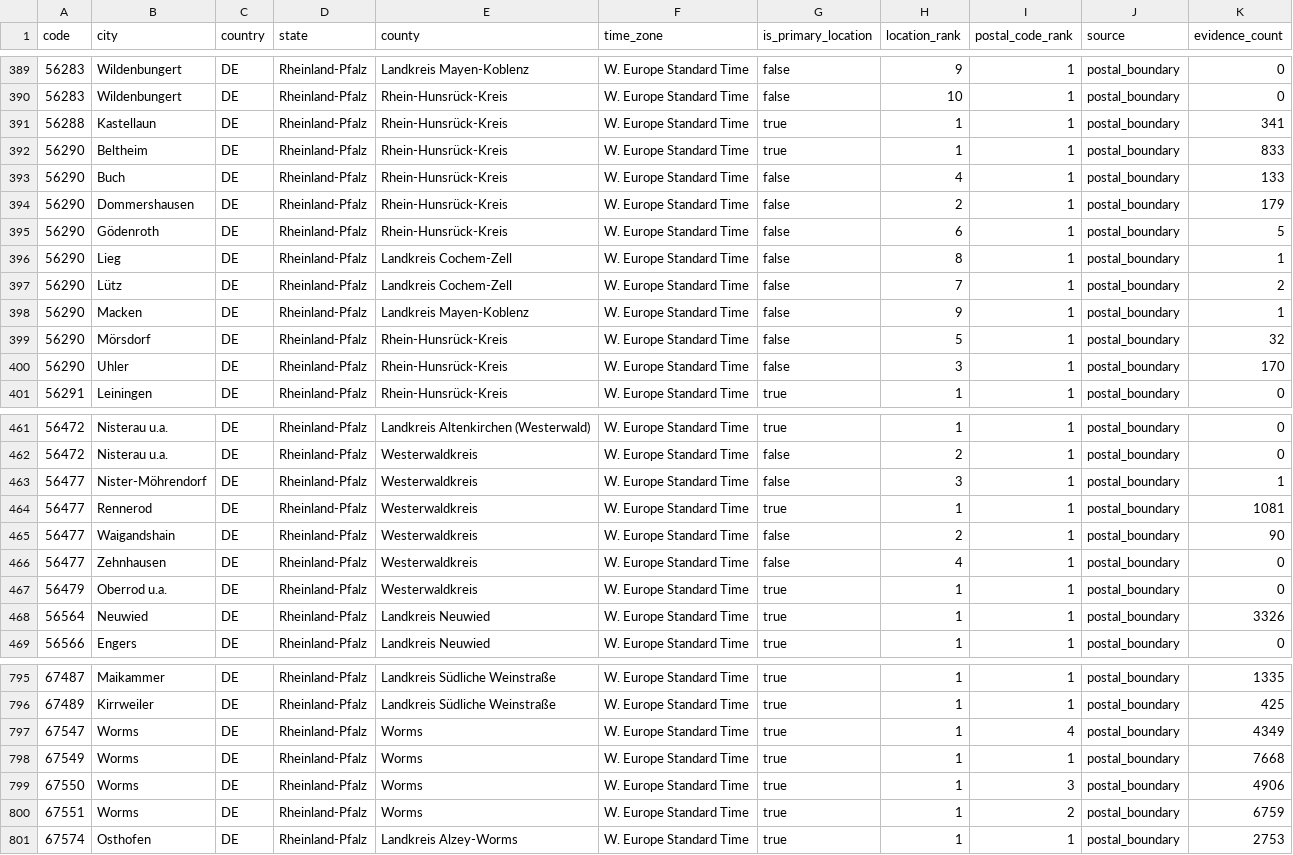
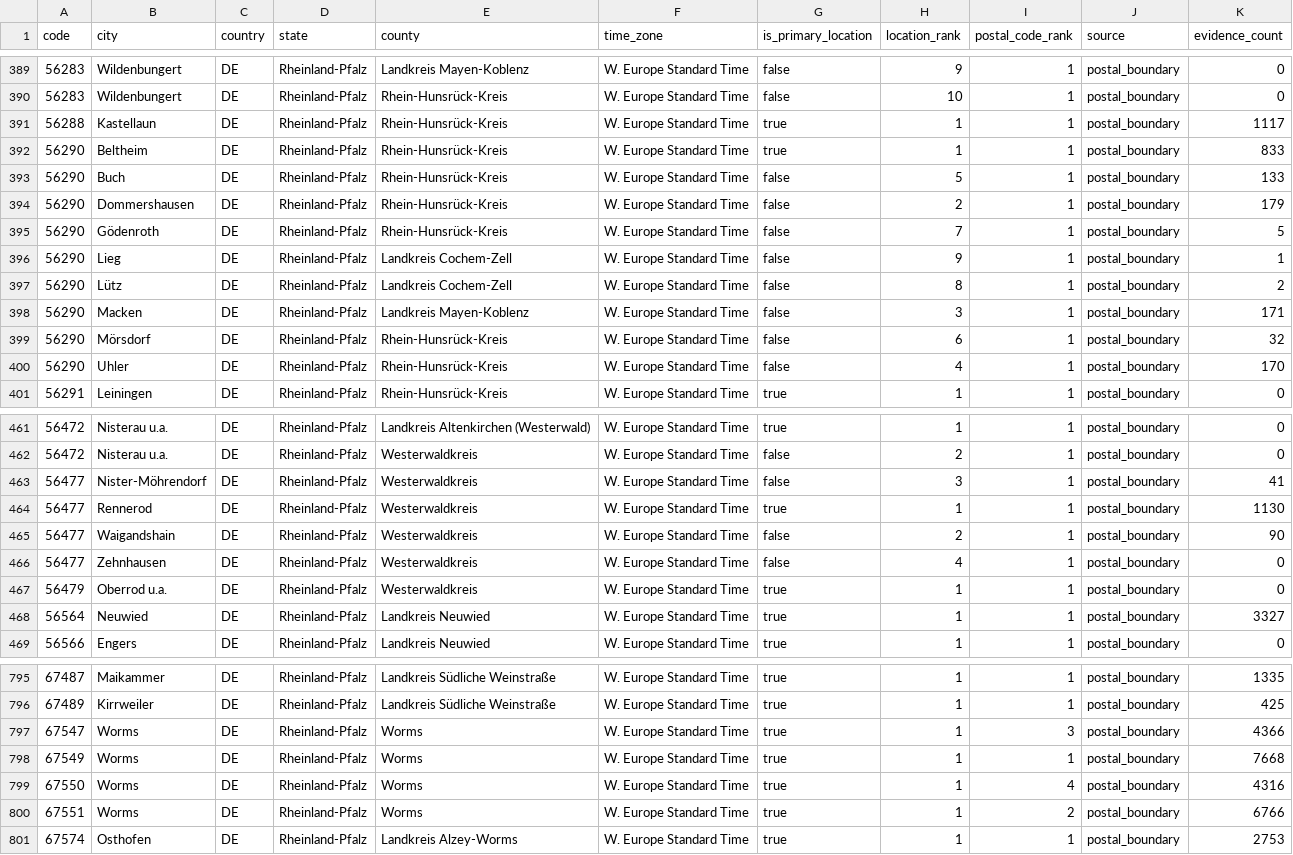
Before and after one commit to Schoenfeld-Solutions/open-postal-codes, a CSV file: data/regional/v1/de/post_code/rheinland-pfalz.csv, drawn as a sheet; only a part is shown, gaps mark what is left out; the diff covers the shown part only.

```diff
--- a/data/regional/v1/de/post_code/rheinland-pfalz.csv
+++ b/data/regional/v1/de/post_code/rheinland-pfalz.csv
@@ -390,12 +390,12 @@ code,city,country,state,county,time_zone,is_primary_location,location_rank,posta
 56283,Wildenbungert,DE,Rheinland-Pfalz,Rhein-Hunsrück-Kreis,W. Europe Standard Time,false,10,1,postal_boundary,0
-56288,Kastellaun,DE,Rheinland-Pfalz,Rhein-Hunsrück-Kreis,W. Europe Standard Time,true,1,1,postal_boundary,341
+56288,Kastellaun,DE,Rheinland-Pfalz,Rhein-Hunsrück-Kreis,W. Europe Standard Time,true,1,1,postal_boundary,1117
 56290,Beltheim,DE,Rheinland-Pfalz,Rhein-Hunsrück-Kreis,W. Europe Standard Time,true,1,1,postal_boundary,833
-56290,Buch,DE,Rheinland-Pfalz,Rhein-Hunsrück-Kreis,W. Europe Standard Time,false,4,1,postal_boundary,133
+56290,Buch,DE,Rheinland-Pfalz,Rhein-Hunsrück-Kreis,W. Europe Standard Time,false,5,1,postal_boundary,133
 56290,Dommershausen,DE,Rheinland-Pfalz,Rhein-Hunsrück-Kreis,W. Europe Standard Time,false,2,1,postal_boundary,179
-56290,Gödenroth,DE,Rheinland-Pfalz,Rhein-Hunsrück-Kreis,W. Europe Standard Time,false,6,1,postal_boundary,5
-56290,Lieg,DE,Rheinland-Pfalz,Landkreis Cochem-Zell,W. Europe Standard Time,false,8,1,postal_boundary,1
-56290,Lütz,DE,Rheinland-Pfalz,Landkreis Cochem-Zell,W. Europe Standard Time,false,7,1,postal_boundary,2
-56290,Macken,DE,Rheinland-Pfalz,Landkreis Mayen-Koblenz,W. Europe Standard Time,false,9,1,postal_boundary,1
-56290,Mörsdorf,DE,Rheinland-Pfalz,Rhein-Hunsrück-Kreis,W. Europe Standard Time,false,5,1,postal_boundary,32
-56290,Uhler,DE,Rheinland-Pfalz,Rhein-Hunsrück-Kreis,W. Europe Standard Time,false,3,1,postal_boundary,170
+56290,Gödenroth,DE,Rheinland-Pfalz,Rhein-Hunsrück-Kreis,W. Europe Standard Time,false,7,1,postal_boundary,5
+56290,Lieg,DE,Rheinland-Pfalz,Landkreis Cochem-Zell,W. Europe Standard Time,false,9,1,postal_boundary,1
+56290,Lütz,DE,Rheinland-Pfalz,Landkreis Cochem-Zell,W. Europe Standard Time,false,8,1,postal_boundary,2
+56290,Macken,DE,Rheinland-Pfalz,Landkreis Mayen-Koblenz,W. Europe Standard Time,false,3,1,postal_boundary,171
+56290,Mörsdorf,DE,Rheinland-Pfalz,Rhein-Hunsrück-Kreis,W. Europe Standard Time,false,6,1,postal_boundary,32
+56290,Uhler,DE,Rheinland-Pfalz,Rhein-Hunsrück-Kreis,W. Europe Standard Time,false,4,1,postal_boundary,170
 56291,Leiningen,DE,Rheinland-Pfalz,Rhein-Hunsrück-Kreis,W. Europe Standard Time,true,1,1,postal_boundary,0
@@ -462,4 +462,4 @@ code,city,country,state,county,time_zone,is_primary_location,location_rank,posta
 56472,Nisterau u.a.,DE,Rheinland-Pfalz,Westerwaldkreis,W. Europe Standard Time,false,2,1,postal_boundary,0
-56477,Nister-Möhrendorf,DE,Rheinland-Pfalz,Westerwaldkreis,W. Europe Standard Time,false,3,1,postal_boundary,1
-56477,Rennerod,DE,Rheinland-Pfalz,Westerwaldkreis,W. Europe Standard Time,true,1,1,postal_boundary,1081
+56477,Nister-Möhrendorf,DE,Rheinland-Pfalz,Westerwaldkreis,W. Europe Standard Time,false,3,1,postal_boundary,41
+56477,Rennerod,DE,Rheinland-Pfalz,Westerwaldkreis,W. Europe Standard Time,true,1,1,postal_boundary,1130
 56477,Waigandshain,DE,Rheinland-Pfalz,Westerwaldkreis,W. Europe Standard Time,false,2,1,postal_boundary,90
@@ -467,3 +467,3 @@ code,city,country,state,county,time_zone,is_primary_location,location_rank,posta
 56479,Oberrod u.a.,DE,Rheinland-Pfalz,Westerwaldkreis,W. Europe Standard Time,true,1,1,postal_boundary,0
-56564,Neuwied,DE,Rheinland-Pfalz,Landkreis Neuwied,W. Europe Standard Time,true,1,1,postal_boundary,3326
+56564,Neuwied,DE,Rheinland-Pfalz,Landkreis Neuwied,W. Europe Standard Time,true,1,1,postal_boundary,3327
 56566,Engers,DE,Rheinland-Pfalz,Landkreis Neuwied,W. Europe Standard Time,true,1,1,postal_boundary,0
@@ -796,6 +796,6 @@ code,city,country,state,county,time_zone,is_primary_location,location_rank,posta
 67489,Kirrweiler,DE,Rheinland-Pfalz,Landkreis Südliche Weinstraße,W. Europe Standard Time,true,1,1,postal_boundary,425
-67547,Worms,DE,Rheinland-Pfalz,Worms,W. Europe Standard Time,true,1,4,postal_boundary,4349
+67547,Worms,DE,Rheinland-Pfalz,Worms,W. Europe Standard Time,true,1,3,postal_boundary,4366
 67549,Worms,DE,Rheinland-Pfalz,Worms,W. Europe Standard Time,true,1,1,postal_boundary,7668
-67550,Worms,DE,Rheinland-Pfalz,Worms,W. Europe Standard Time,true,1,3,postal_boundary,4906
-67551,Worms,DE,Rheinland-Pfalz,Worms,W. Europe Standard Time,true,1,2,postal_boundary,6759
+67550,Worms,DE,Rheinland-Pfalz,Worms,W. Europe Standard Time,true,1,4,postal_boundary,4316
+67551,Worms,DE,Rheinland-Pfalz,Worms,W. Europe Standard Time,true,1,2,postal_boundary,6766
 67574,Osthofen,DE,Rheinland-Pfalz,Landkreis Alzey-Worms,W. Europe Standard Time,true,1,1,postal_boundary,2753
```
Also changed, not shown: 39 edited cells elsewhere in this file, data/public/v1/de/post_code.csv, data/regional/v1/de/post_code/bayern.csv, 25 other files.
